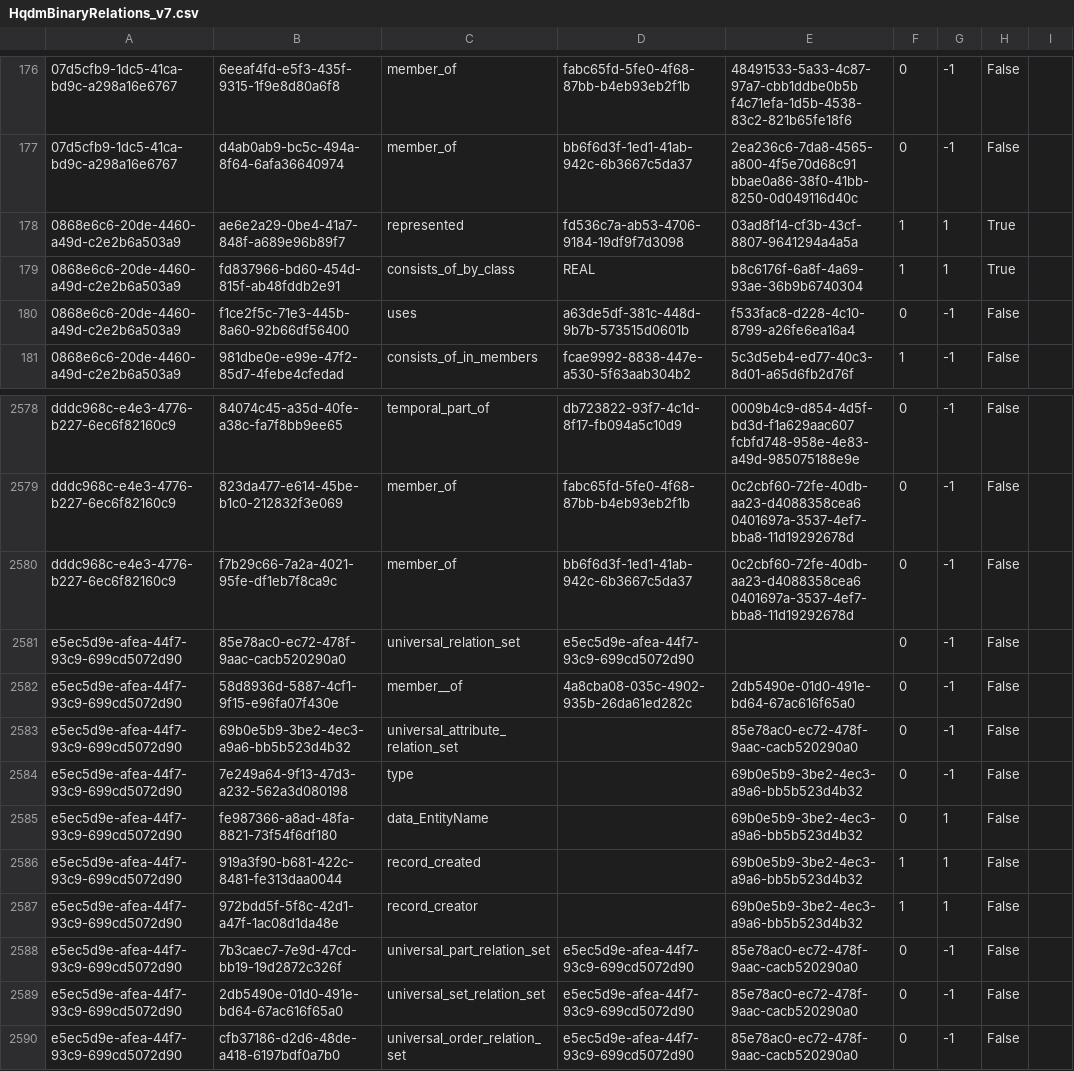
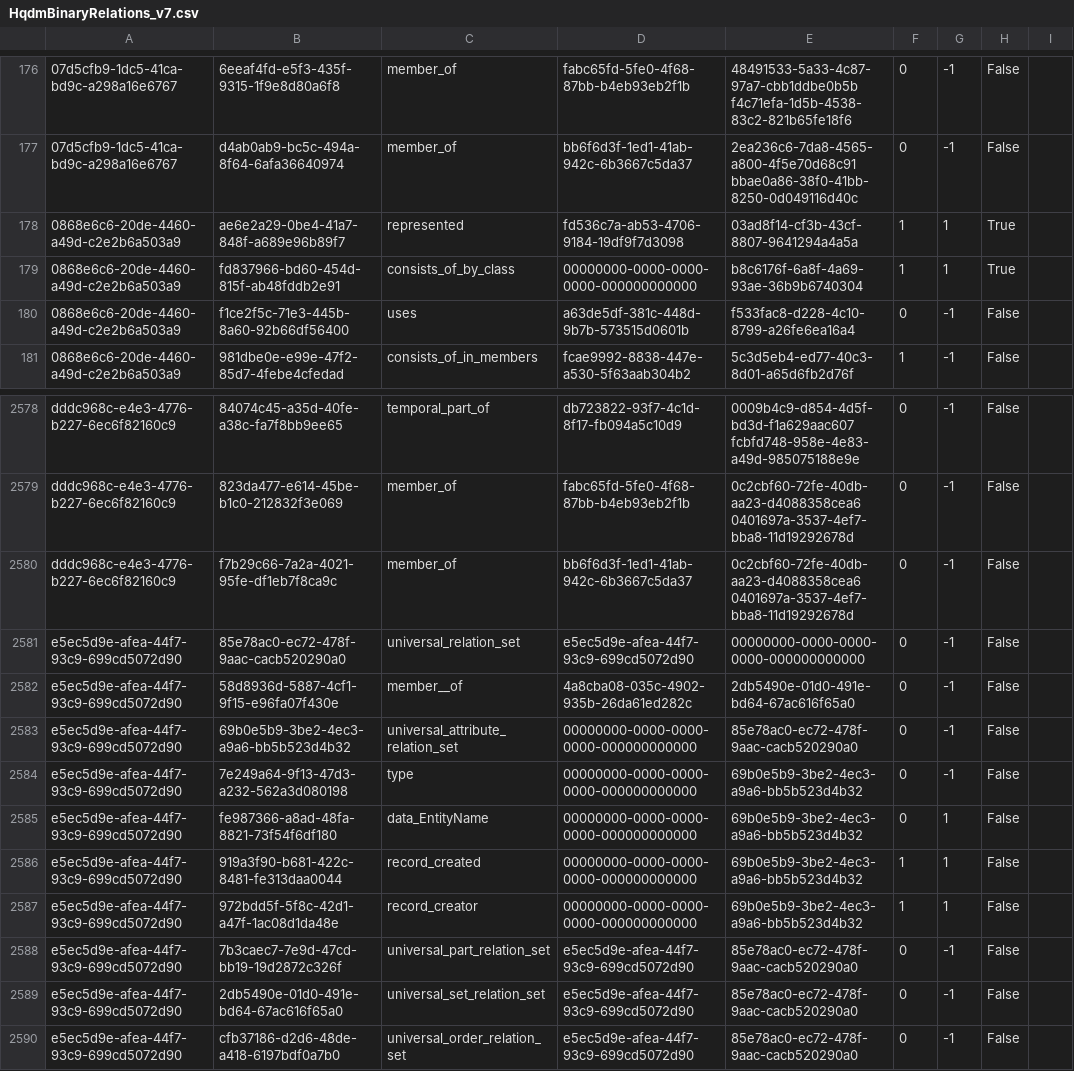
Before and after one commit to ClimbingAl/hqdmHaskell, a CSV file: HqdmBinaryRelations_v7.csv, drawn as a sheet; only a part is shown, gaps mark what is left out; the diff names each change by its address in the sheet, - before the commit and + after, or states it on an @@ line.

Commit message:
Added nil uuids to BinaryRelations file and converted most of relations.

```diff
--- a/HqdmBinaryRelations_v7.csv
+++ b/HqdmBinaryRelations_v7.csv
-D179: REAL
+D179: 00000000-0000-0000-0000-000000000000
-E2581: (empty)
+E2581: 00000000-0000-0000-0000-000000000000
-D2583:D2587: (empty)
+D2583:D2587: 00000000-0000-0000-0000-000000000000
```
Also changed, not shown: 3 other files.
